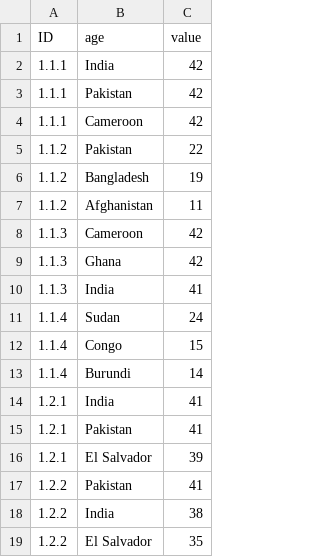
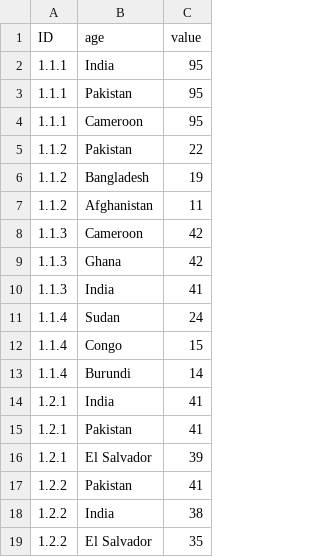
Before and after one commit to sola209/cs171project, a CSV file: data/occupations by age.csv, drawn as a sheet.

```diff
--- a/data/occupations by age.csv
+++ b/data/occupations by age.csv
@@ -1,5 +1,5 @@
 "ID","age","value"
-"1.1.1","India",42
-"1.1.1","Pakistan",42
-"1.1.1","Cameroon",42
+"1.1.1","India",95
+"1.1.1","Pakistan",95
+"1.1.1","Cameroon",95
 "1.1.2","Pakistan",22
```
Also changed, not shown: 4 other files.
